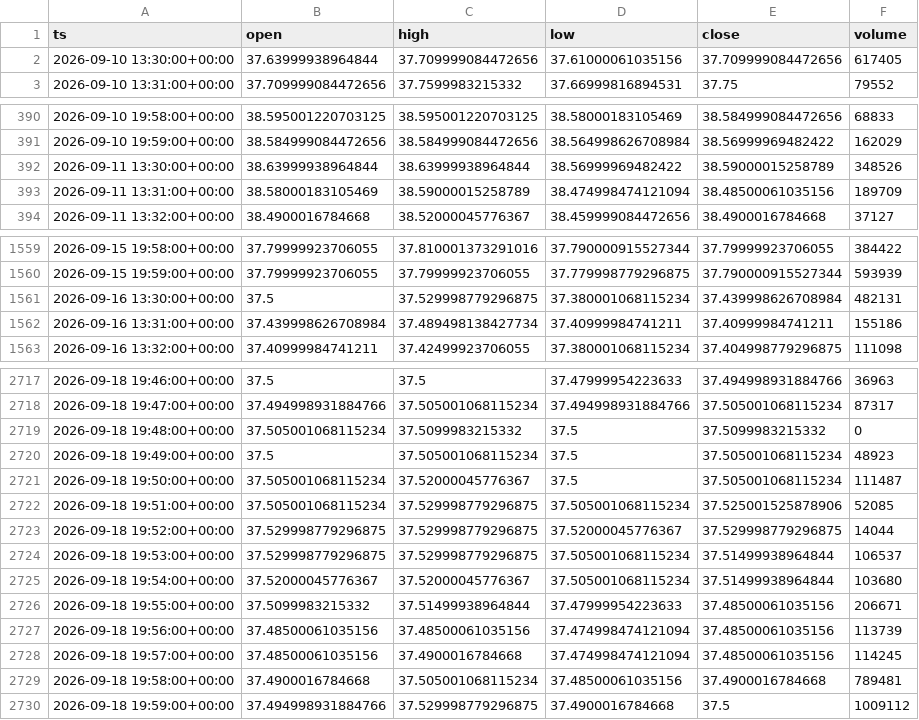
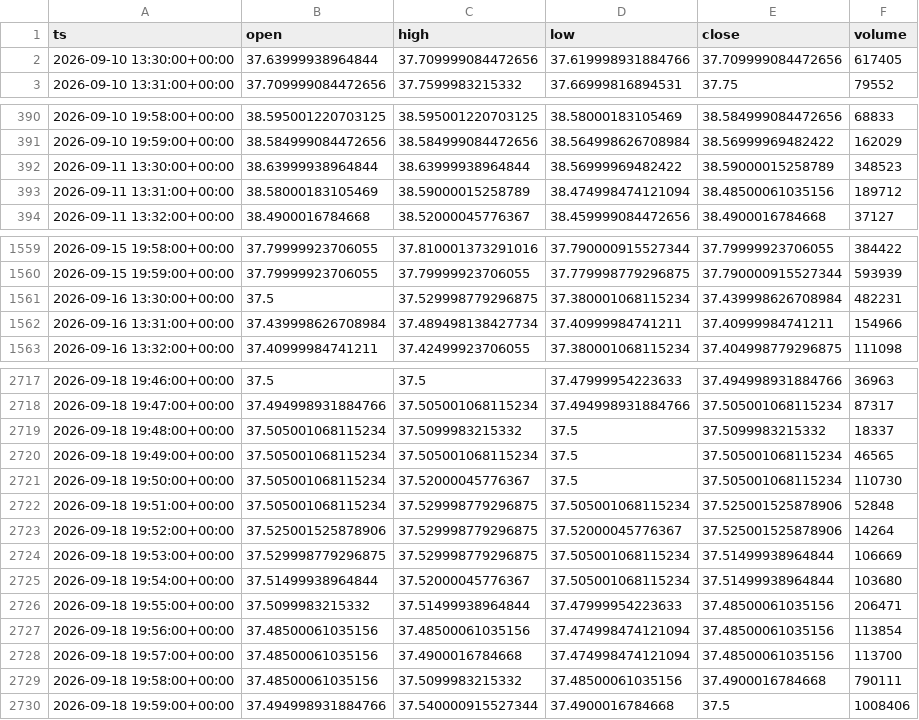
Before and after one commit to nicoro02/recolector-mstr, a CSV file: datos/EWZ.csv, drawn as a sheet; only a part is shown, gaps mark what is left out.

```diff
--- a/datos/EWZ.csv
+++ b/datos/EWZ.csv
@@ -1,3 +1,3 @@
 ts,open,high,low,close,volume
-2026-09-10 13:30:00+00:00,37.63999938964844,37.709999084472656,37.61000061035156,37.709999084472656,617405
+2026-09-10 13:30:00+00:00,37.63999938964844,37.709999084472656,37.619998931884766,37.709999084472656,617405
 2026-09-10 13:31:00+00:00,37.709999084472656,37.7599983215332,37.66999816894531,37.75,79552
@@ -391,4 +391,4 @@ ts,open,high,low,close,volume
 2026-09-10 19:59:00+00:00,38.584999084472656,38.584999084472656,38.564998626708984,38.56999969482422,162029
-2026-09-11 13:30:00+00:00,38.63999938964844,38.63999938964844,38.56999969482422,38.59000015258789,348526
-2026-09-11 13:31:00+00:00,38.58000183105469,38.59000015258789,38.474998474121094,38.48500061035156,189709
+2026-09-11 13:30:00+00:00,38.63999938964844,38.63999938964844,38.56999969482422,38.59000015258789,348523
+2026-09-11 13:31:00+00:00,38.58000183105469,38.59000015258789,38.474998474121094,38.48500061035156,189712
 2026-09-11 13:32:00+00:00,38.4900016784668,38.52000045776367,38.459999084472656,38.4900016784668,37127
@@ -1560,4 +1560,4 @@ ts,open,high,low,close,volume
 2026-09-15 19:59:00+00:00,37.79999923706055,37.79999923706055,37.779998779296875,37.790000915527344,593939
-2026-09-16 13:30:00+00:00,37.5,37.529998779296875,37.380001068115234,37.439998626708984,482131
-2026-09-16 13:31:00+00:00,37.439998626708984,37.489498138427734,37.40999984741211,37.40999984741211,155186
+2026-09-16 13:30:00+00:00,37.5,37.529998779296875,37.380001068115234,37.439998626708984,482231
+2026-09-16 13:31:00+00:00,37.439998626708984,37.489498138427734,37.40999984741211,37.40999984741211,154966
 2026-09-16 13:32:00+00:00,37.40999984741211,37.42499923706055,37.380001068115234,37.404998779296875,111098
@@ -2718,13 +2718,13 @@ ts,open,high,low,close,volume
 2026-09-18 19:47:00+00:00,37.494998931884766,37.505001068115234,37.494998931884766,37.505001068115234,87317
-2026-09-18 19:48:00+00:00,37.505001068115234,37.5099983215332,37.5,37.5099983215332,0
-2026-09-18 19:49:00+00:00,37.5,37.505001068115234,37.5,37.505001068115234,48923
-2026-09-18 19:50:00+00:00,37.505001068115234,37.52000045776367,37.5,37.505001068115234,111487
-2026-09-18 19:51:00+00:00,37.505001068115234,37.529998779296875,37.505001068115234,37.525001525878906,52085
-2026-09-18 19:52:00+00:00,37.529998779296875,37.529998779296875,37.52000045776367,37.529998779296875,14044
-2026-09-18 19:53:00+00:00,37.529998779296875,37.529998779296875,37.505001068115234,37.51499938964844,106537
-2026-09-18 19:54:00+00:00,37.52000045776367,37.52000045776367,37.505001068115234,37.51499938964844,103680
-2026-09-18 19:55:00+00:00,37.5099983215332,37.51499938964844,37.47999954223633,37.48500061035156,206671
-2026-09-18 19:56:00+00:00,37.48500061035156,37.48500061035156,37.474998474121094,37.48500061035156,113739
-2026-09-18 19:57:00+00:00,37.48500061035156,37.4900016784668,37.474998474121094,37.48500061035156,114245
-2026-09-18 19:58:00+00:00,37.4900016784668,37.505001068115234,37.48500061035156,37.4900016784668,789481
-2026-09-18 19:59:00+00:00,37.494998931884766,37.529998779296875,37.4900016784668,37.5,1009112
+2026-09-18 19:48:00+00:00,37.505001068115234,37.5099983215332,37.5,37.5099983215332,18337
+2026-09-18 19:49:00+00:00,37.505001068115234,37.505001068115234,37.5,37.505001068115234,46565
+2026-09-18 19:50:00+00:00,37.505001068115234,37.52000045776367,37.5,37.505001068115234,110730
+2026-09-18 19:51:00+00:00,37.505001068115234,37.529998779296875,37.505001068115234,37.525001525878906,52848
+2026-09-18 19:52:00+00:00,37.525001525878906,37.529998779296875,37.52000045776367,37.525001525878906,14264
+2026-09-18 19:53:00+00:00,37.529998779296875,37.529998779296875,37.505001068115234,37.51499938964844,106669
+2026-09-18 19:54:00+00:00,37.51499938964844,37.52000045776367,37.505001068115234,37.51499938964844,103680
+2026-09-18 19:55:00+00:00,37.5099983215332,37.51499938964844,37.47999954223633,37.48500061035156,206471
+2026-09-18 19:56:00+00:00,37.48500061035156,37.48500061035156,37.474998474121094,37.48500061035156,113854
+2026-09-18 19:57:00+00:00,37.48500061035156,37.4900016784668,37.474998474121094,37.48500061035156,113700
+2026-09-18 19:58:00+00:00,37.48500061035156,37.5099983215332,37.48500061035156,37.4900016784668,790111
+2026-09-18 19:59:00+00:00,37.494998931884766,37.540000915527344,37.4900016784668,37.5,1008406
```
Also changed, not shown: datos/EWJ.csv, datos/GDX.csv, 8 other files.
